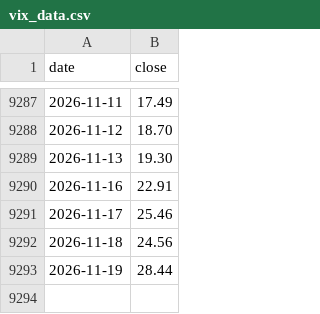
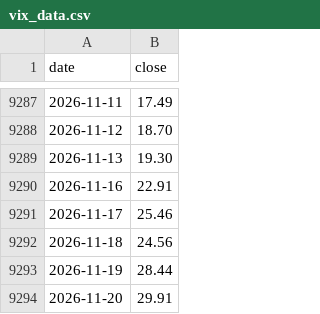
Before and after one commit to tony252/A-SHARE-dashboard, a CSV file: ndx_dca/data/vix_data.csv, drawn as a sheet; only a part is shown, gaps mark what is left out.

```diff
--- a/ndx_dca/data/vix_data.csv
+++ b/ndx_dca/data/vix_data.csv
@@ -9293 +9293,2 @@ date,close
 2026-11-19,28.44
+2026-11-20,29.91
```
Also changed, not shown: 7 other files.
